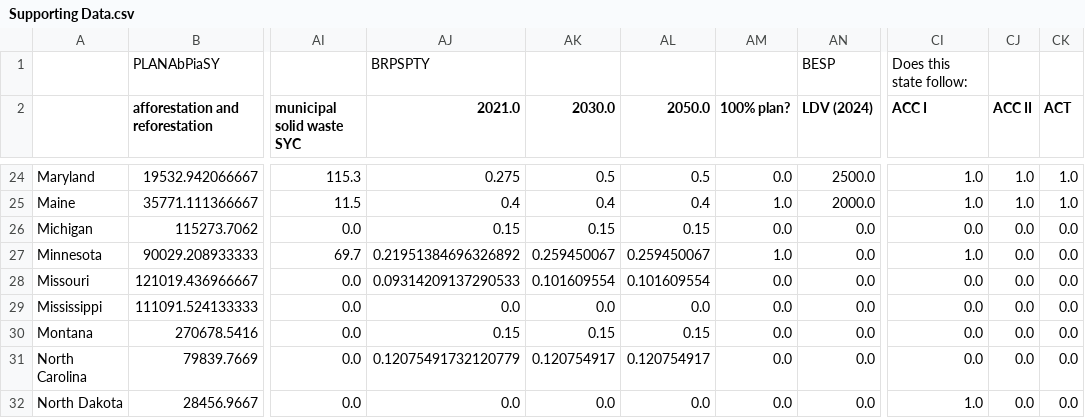
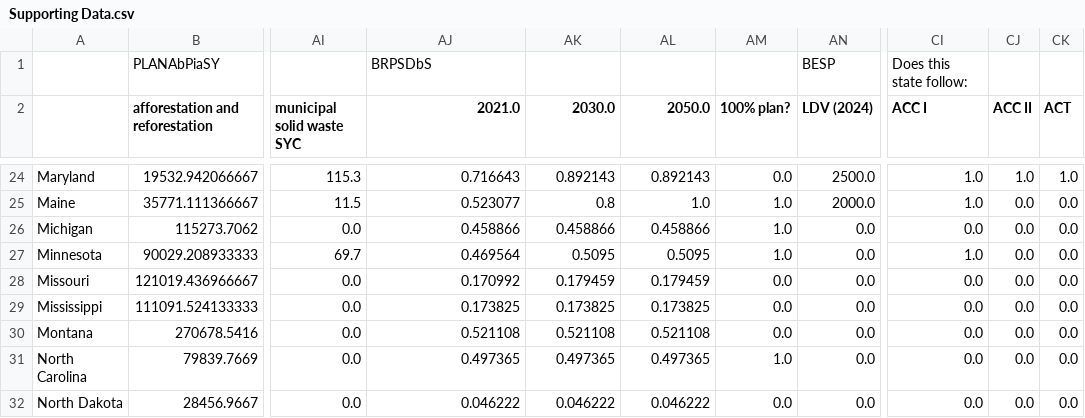
Before and after one commit to EnergyInnovation/eps-rhodeisland, a CSV file: InputData/webappdata/Supporting Data.csv, drawn as a sheet; only a part is shown, gaps mark what is left out; the diff covers the shown part only; the diff names each change by its address in the sheet, - before the commit and + after, or states it on an @@ line.

```diff
--- a/InputData/webappdata/Supporting Data.csv
+++ b/InputData/webappdata/Supporting Data.csv
-AJ1 (2021.0): BRPSPTY
+AJ1 (2021.0): BRPSDbS
-AJ24 (2021.0): 0.275
+AJ24 (2021.0): 0.716643
-AK24 (2030.0): 0.5
+AK24 (2030.0): 0.892143
-AL24 (2050.0): 0.5
+AL24 (2050.0): 0.892143
-AJ25 (2021.0): 0.4
+AJ25 (2021.0): 0.523077
-AK25 (2030.0): 0.4
+AK25 (2030.0): 0.8
-AL25 (2050.0): 0.4
+AL25 (2050.0): 1.0
-CJ25 (ACC II): 1.0
+CJ25 (ACC II): 0.0
-CK25 (ACT): 1.0
+CK25 (ACT): 0.0
-AJ26 (2021.0): 0.15
+AJ26 (2021.0): 0.458866
-AK26 (2030.0): 0.15
+AK26 (2030.0): 0.458866
-AL26 (2050.0): 0.15
+AL26 (2050.0): 0.458866
-AM26 (100% plan?): 0.0
+AM26 (100% plan?): 1.0
-AJ27 (2021.0): 0.21951384696326892
+AJ27 (2021.0): 0.469564
-AK27 (2030.0): 0.259450067
+AK27 (2030.0): 0.5095
-AL27 (2050.0): 0.259450067
+AL27 (2050.0): 0.5095
-AJ28 (2021.0): 0.09314209137290533
+AJ28 (2021.0): 0.170992
-AK28 (2030.0): 0.101609554
+AK28 (2030.0): 0.179459
-AL28 (2050.0): 0.101609554
+AL28 (2050.0): 0.179459
-AJ29 (2021.0): 0.0
+AJ29 (2021.0): 0.173825
-AK29 (2030.0): 0.0
+AK29 (2030.0): 0.173825
-AL29 (2050.0): 0.0
+AL29 (2050.0): 0.173825
-AJ30 (2021.0): 0.15
+AJ30 (2021.0): 0.521108
-AK30 (2030.0): 0.15
+AK30 (2030.0): 0.521108
-AL30 (2050.0): 0.15
+AL30 (2050.0): 0.521108
-AJ31 (2021.0): 0.12075491732120779
+AJ31 (2021.0): 0.497365
-AK31 (2030.0): 0.120754917
+AK31 (2030.0): 0.497365
-AL31 (2050.0): 0.120754917
+AL31 (2050.0): 0.497365
-AM31 (100% plan?): 0.0
+AM31 (100% plan?): 1.0
-AJ32 (2021.0): 0.0
+AJ32 (2021.0): 0.046222
-AK32 (2030.0): 0.0
+AK32 (2030.0): 0.046222
-AL32 (2050.0): 0.0
+AL32 (2050.0): 0.046222
-CI32 (ACC I): 1.0
+CI32 (ACC I): 0.0
```
Also changed, not shown: 134 edited cells elsewhere in this file, InputData/elec/BGDPbES/BGDPbES.csv, 5 other files.
